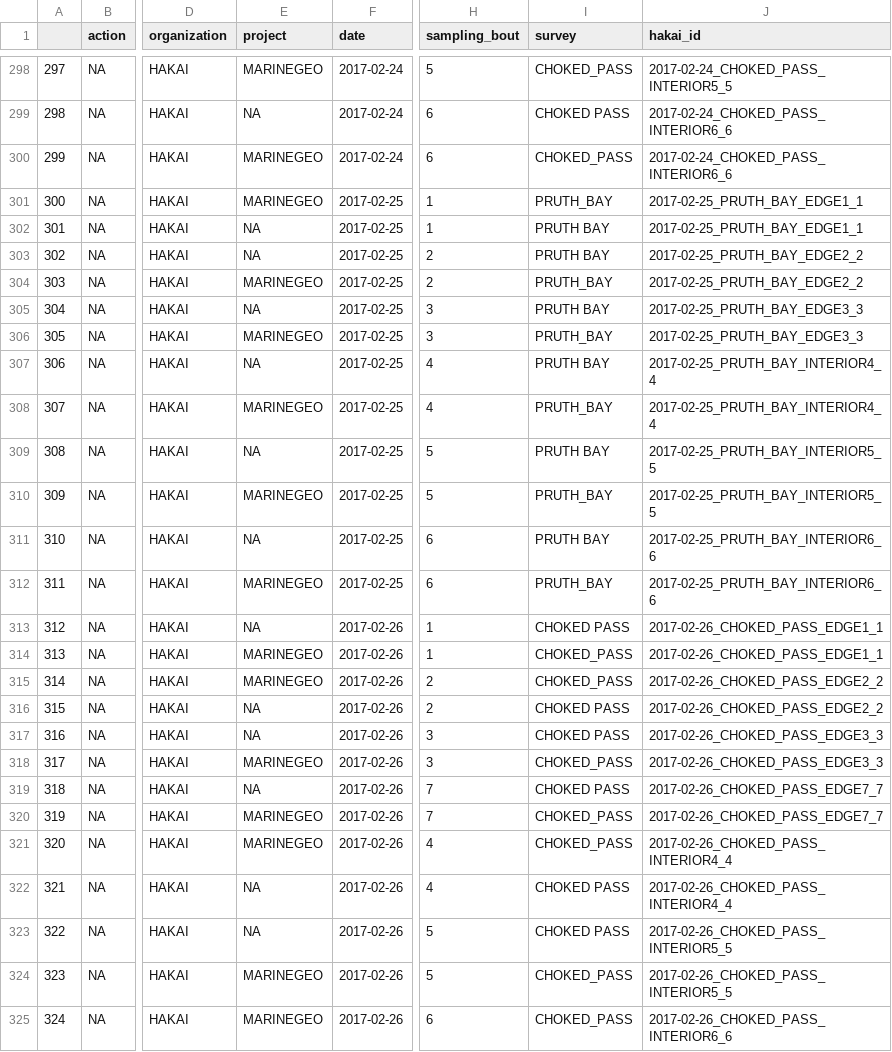
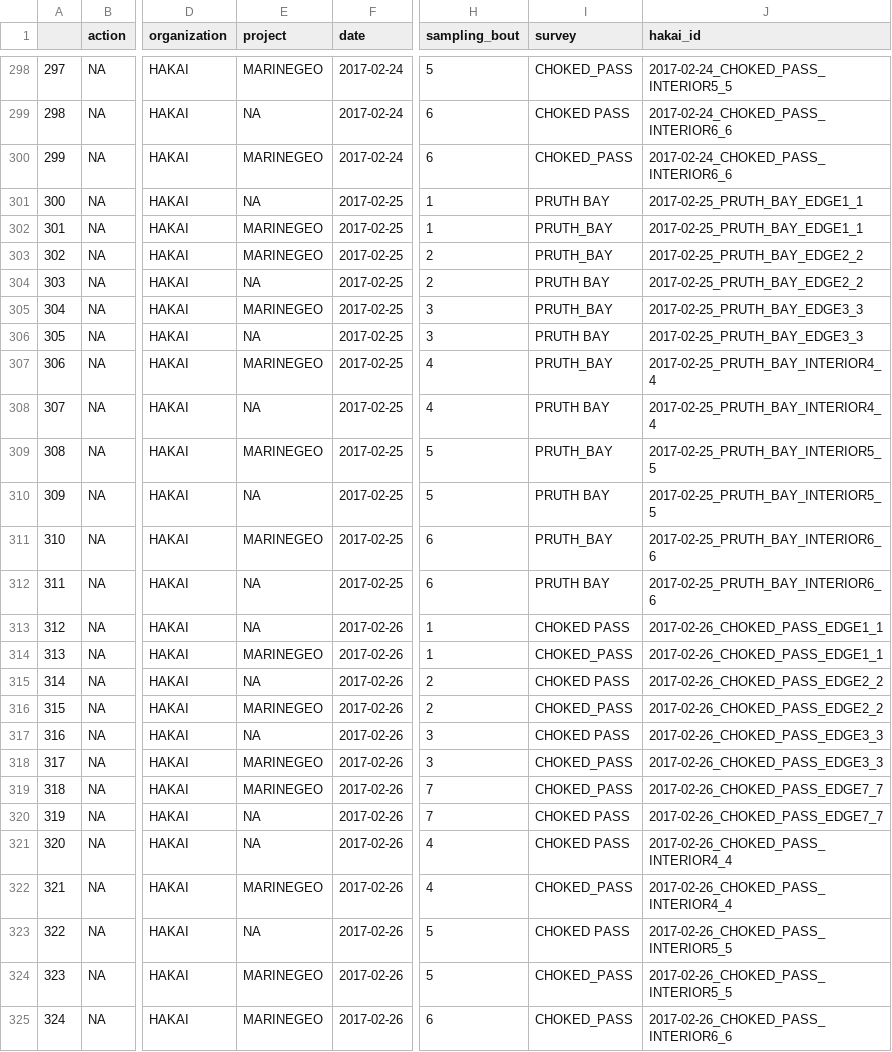
Before and after one commit to HakaiInstitute/seagrass-fish-inverts, a CSV file: raw-data/seagrass_events.csv, drawn as a sheet; only a part is shown, gaps mark what is left out; the diff covers the shown part only; the diff names each change by its address in the sheet, - before the commit and + after, or states it on an @@ line.

```diff
--- a/raw-data/seagrass_events.csv
+++ b/raw-data/seagrass_events.csv
-E301 (project): MARINEGEO
+E301 (project): NA
-I301 (survey): PRUTH_BAY
+I301 (survey): PRUTH BAY
-E302:E303 (project): NA
+E302:E303 (project): MARINEGEO
-I302:I303 (survey): PRUTH BAY
+I302:I303 (survey): PRUTH_BAY
-E304 (project): MARINEGEO
+E304 (project): NA
-I304 (survey): PRUTH_BAY
+I304 (survey): PRUTH BAY
-E305 (project): NA
+E305 (project): MARINEGEO
-I305 (survey): PRUTH BAY
+I305 (survey): PRUTH_BAY
-E306 (project): MARINEGEO
+E306 (project): NA
-I306 (survey): PRUTH_BAY
+I306 (survey): PRUTH BAY
-E307 (project): NA
+E307 (project): MARINEGEO
-I307 (survey): PRUTH BAY
+I307 (survey): PRUTH_BAY
-E308 (project): MARINEGEO
+E308 (project): NA
-I308 (survey): PRUTH_BAY
+I308 (survey): PRUTH BAY
-E309 (project): NA
+E309 (project): MARINEGEO
-I309 (survey): PRUTH BAY
+I309 (survey): PRUTH_BAY
-E310 (project): MARINEGEO
+E310 (project): NA
-I310 (survey): PRUTH_BAY
+I310 (survey): PRUTH BAY
-E311 (project): NA
+E311 (project): MARINEGEO
-I311 (survey): PRUTH BAY
+I311 (survey): PRUTH_BAY
-E312 (project): MARINEGEO
+E312 (project): NA
-I312 (survey): PRUTH_BAY
+I312 (survey): PRUTH BAY
-E315 (project): MARINEGEO
+E315 (project): NA
-I315 (survey): CHOKED_PASS
+I315 (survey): CHOKED PASS
-E316 (project): NA
+E316 (project): MARINEGEO
-I316 (survey): CHOKED PASS
+I316 (survey): CHOKED_PASS
-E319 (project): NA
+E319 (project): MARINEGEO
-I319 (survey): CHOKED PASS
+I319 (survey): CHOKED_PASS
-E320:E321 (project): MARINEGEO
+E320:E321 (project): NA
-I320:I321 (survey): CHOKED_PASS
+I320:I321 (survey): CHOKED PASS
-E322 (project): NA
+E322 (project): MARINEGEO
-I322 (survey): CHOKED PASS
+I322 (survey): CHOKED_PASS
```
Also changed, not shown: 4 edited cells elsewhere in this file, raw-data/seagrass_fish.csv, raw-data/seagrass_inverts.csv, 1 other file.
